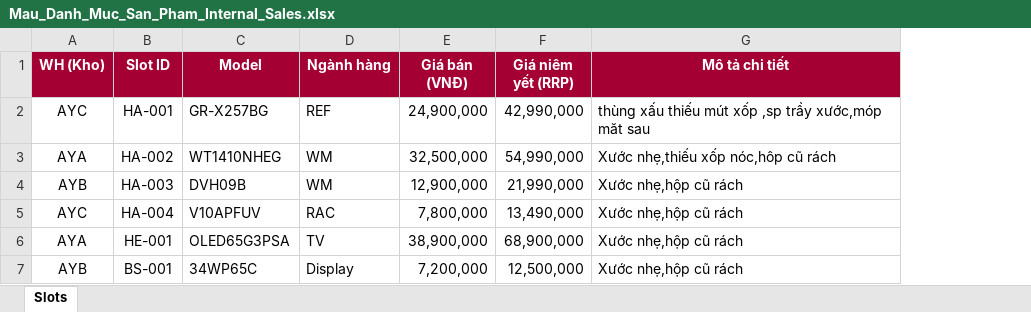
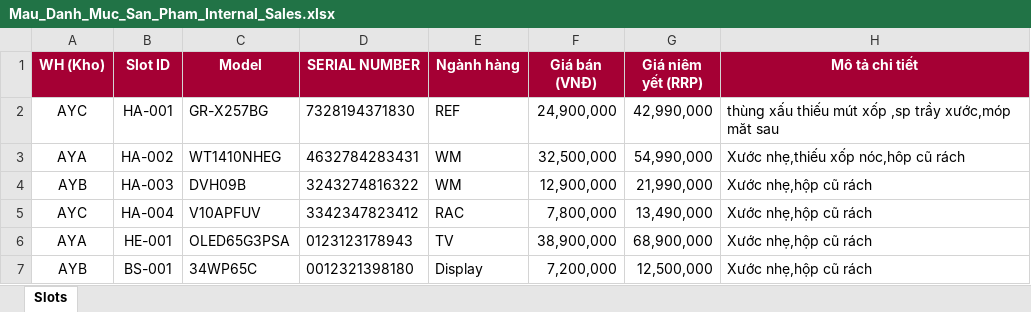
Before and after one commit to ai-coreteam/ai-coreteam.github.io, an Excel workbook: data/Mau_Danh_Muc_San_Pham_Internal_Sales.xlsx, sheet Slots, drawn as a sheet; values as stored, in another font and other column widths than the file's, no borders; the diff names each change by its address in the sheet, - before the commit and + after, or states it on an @@ line.

```diff
--- a/data/Mau_Danh_Muc_San_Pham_Internal_Sales.xlsx (sheet Slots)
+++ b/data/Mau_Danh_Muc_San_Pham_Internal_Sales.xlsx (sheet Slots)
+column D (SERIAL NUMBER), rows 2-7: 7328194371830 | 4632784283431 | 3243274816322 | 3342347823412 | 0123123178943 | 0012321398180
```
Also changed, not shown: 10 other files.
